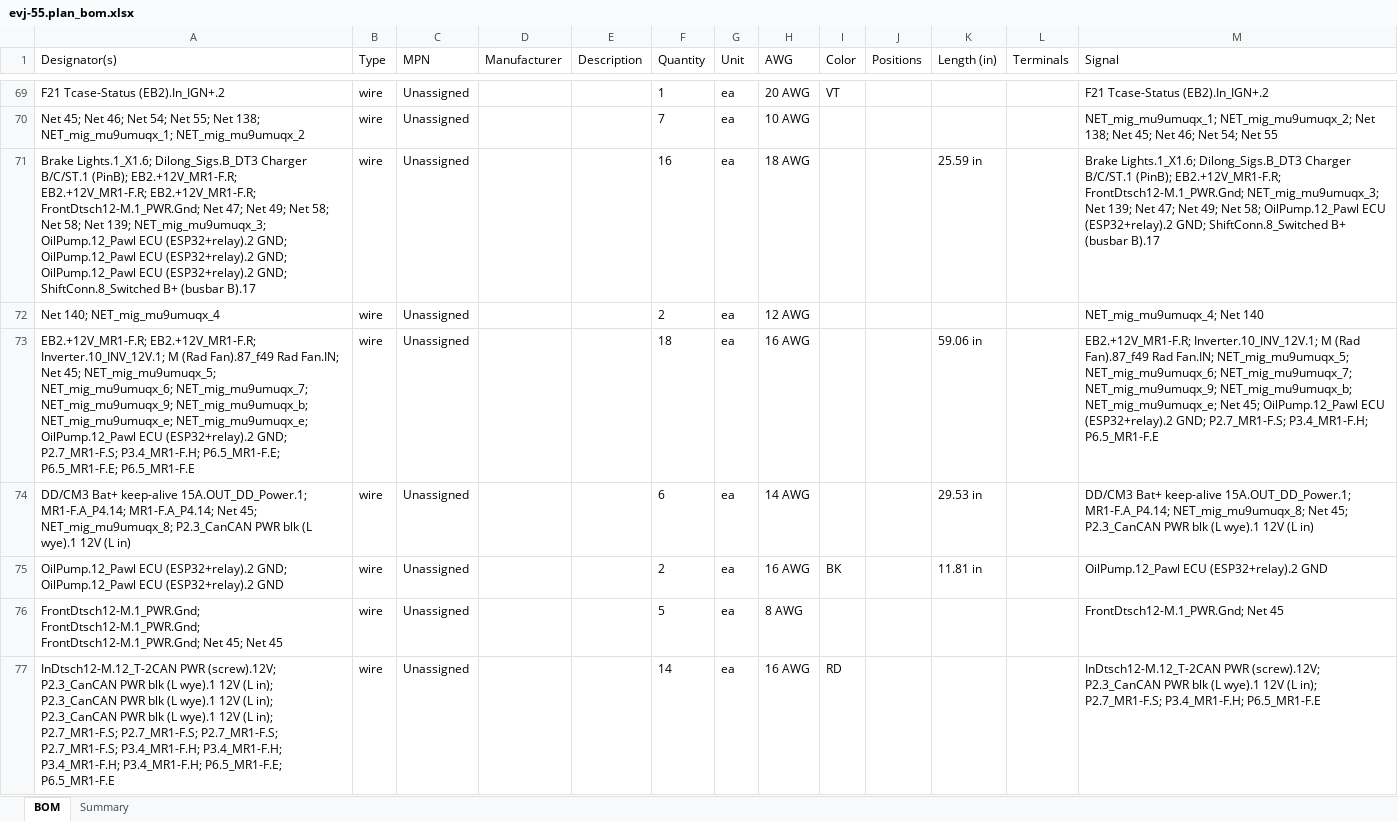
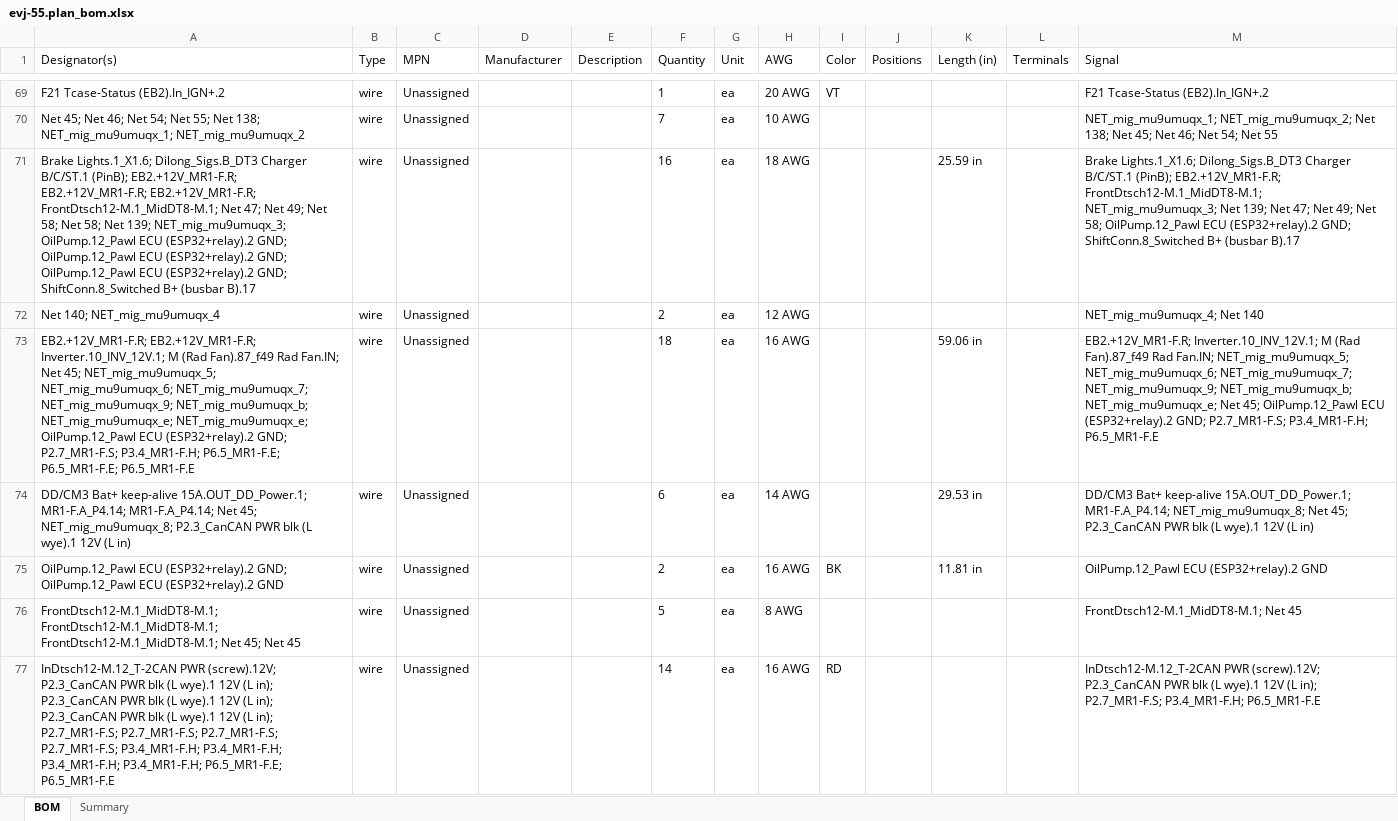
Before and after one commit to hpeyerl/evj55, an Excel workbook: rendered/evj-55.plan_bom.xlsx, sheet BOM, drawn as a sheet; only a part is shown, gaps mark what is left out; values as stored, in another font and other column widths than the file's, no borders; the diff covers the shown part only; the diff names each change by its address in the sheet, - before the commit and + after, or states it on an @@ line.

```diff
--- a/rendered/evj-55.plan_bom.xlsx (sheet BOM)
+++ b/rendered/evj-55.plan_bom.xlsx (sheet BOM)
-A71 (Designator(s)): …EB2.+12V_MR1-F.R; EB2.+12V_MR1-F.R; FrontDtsch12-M.1_PWR.Gnd; Net 47;…
+A71 (Designator(s)): …EB2.+12V_MR1-F.R; EB2.+12V_MR1-F.R; FrontDtsch12-M.1_MidDT8-M.1; Net 47;…
-M71 (Signal): …(PinB); EB2.+12V_MR1-F.R; FrontDtsch12-M.1_PWR.Gnd; NET_mig_mu9umuqx_3; Net…
+M71 (Signal): …(PinB); EB2.+12V_MR1-F.R; FrontDtsch12-M.1_MidDT8-M.1; NET_mig_mu9umuqx_3; Net…
-A76 (Designator(s)): FrontDtsch12-M.1_PWR.Gnd; FrontDtsch12-M.1_PWR.Gnd; FrontDtsch12-M.1_PWR.Gnd; Net 45;…
+A76 (Designator(s)): FrontDtsch12-M.1_MidDT8-M.1; FrontDtsch12-M.1_MidDT8-M.1; FrontDtsch12-M.1_MidDT8-M.1; Net 45;…
-M76 (Signal): FrontDtsch12-M.1_PWR.Gnd; Net 45
+M76 (Signal): FrontDtsch12-M.1_MidDT8-M.1; Net 45
```
Also changed, not shown: 66 edited cells elsewhere in this sheet, sheet Summary, 2 other files.
